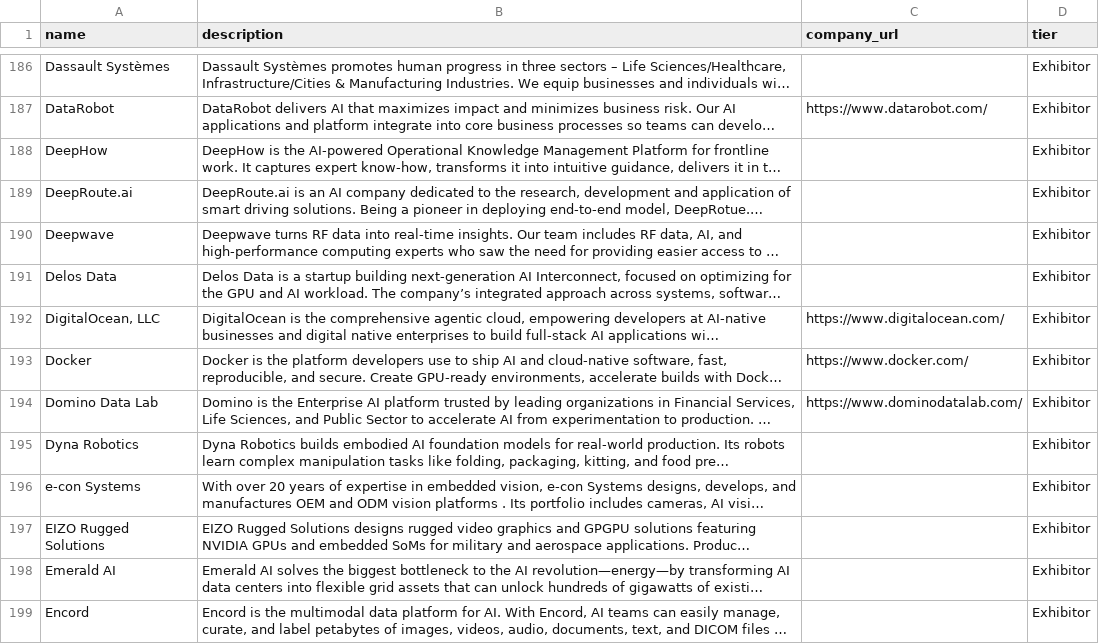
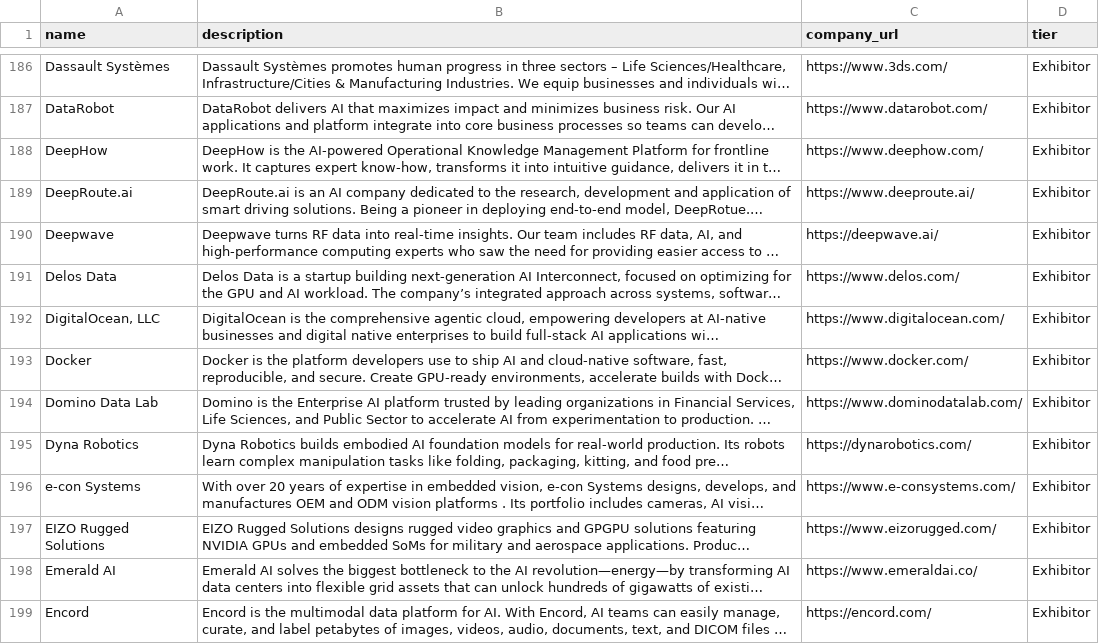
Before and after one commit to yiju-zhao/structural-data-extraction-tool, a CSV file: projects/gtc-2026/sponsors.csv, drawn as a sheet; only a part is shown, gaps mark what is left out; long unchanged cells end in …; the diff covers the shown part only; the diff names each change by its address in the sheet, - before the commit and + after, or states it on an @@ line.

Commit message:
feat: Add missing URLs for all 340 GTC 2026 sponsors
- Filled in 178 missing company URLs across all tiers
- All sponsors now have complete website information
- Updated both sponsors.json and sponsors.csv
- Priority tiers (Elite/Diamond/Platinum/Gold) now 100% complete

```diff
--- a/projects/gtc-2026/sponsors.csv
+++ b/projects/gtc-2026/sponsors.csv
-C186 (company_url): (empty)
+C186 (company_url): https://www.3ds.com/
-C188 (company_url): (empty)
+C188 (company_url): https://www.deephow.com/
-C189 (company_url): (empty)
+C189 (company_url): https://www.deeproute.ai/
-C190 (company_url): (empty)
+C190 (company_url): https://deepwave.ai/
-C191 (company_url): (empty)
+C191 (company_url): https://www.delos.com/
-C195 (company_url): (empty)
+C195 (company_url): https://dynarobotics.com/
-C196 (company_url): (empty)
+C196 (company_url): https://www.e-consystems.com/
-C197 (company_url): (empty)
+C197 (company_url): https://www.eizorugged.com/
-C198 (company_url): (empty)
+C198 (company_url): https://www.emeraldai.co/
-C199 (company_url): (empty)
+C199 (company_url): https://encord.com/
```
Also changed, not shown: 186 edited cells elsewhere in this file, 1 other file.
